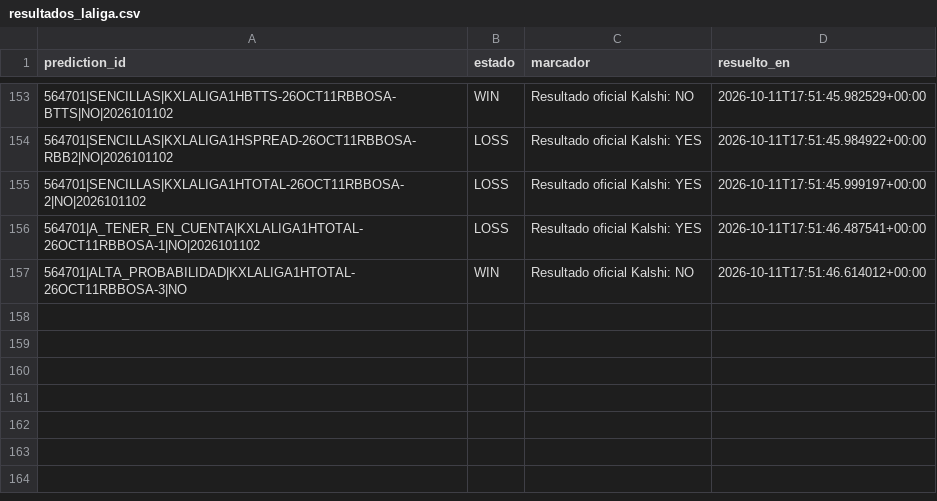
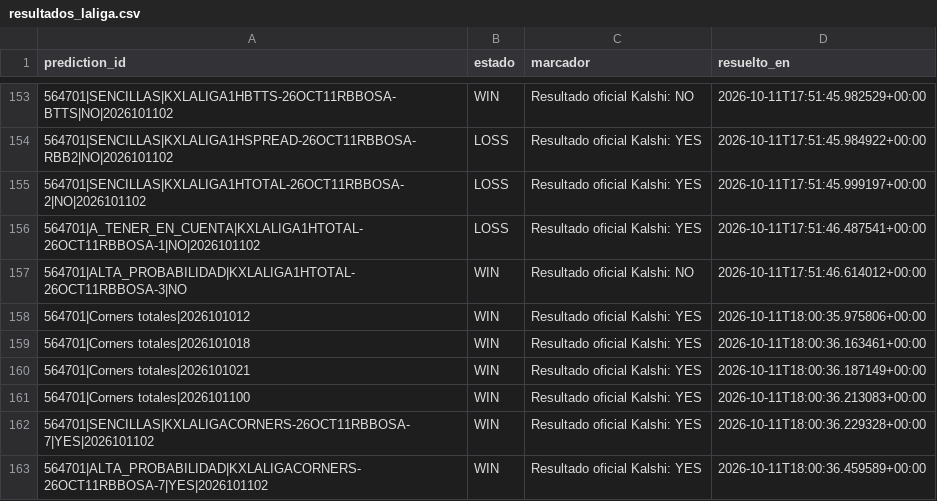
Before and after one commit to fall2606/predicciones, a CSV file: resultados_laliga.csv, drawn as a sheet; only a part is shown, gaps mark what is left out.

Commit message:
Actualizar predicciones y liquidaciones oficiales

```diff
--- a/resultados_laliga.csv
+++ b/resultados_laliga.csv
@@ -157 +157,7 @@ prediction_id,estado,marcador,resuelto_en
 564701|ALTA_PROBABILIDAD|KXLALIGA1HTOTAL-26OCT11RBBOSA-3|NO,WIN,Resultado oficial Kalshi: NO,2026-10-11T17:51:46.614012+00:00
+564701|Corners totales|2026101012,WIN,Resultado oficial Kalshi: YES,2026-10-11T18:00:35.975806+00:00
+564701|Corners totales|2026101018,WIN,Resultado oficial Kalshi: YES,2026-10-11T18:00:36.163461+00:00
+564701|Corners totales|2026101021,WIN,Resultado oficial Kalshi: YES,2026-10-11T18:00:36.187149+00:00
+564701|Corners totales|2026101100,WIN,Resultado oficial Kalshi: YES,2026-10-11T18:00:36.213083+00:00
+564701|SENCILLAS|KXLALIGACORNERS-26OCT11RBBOSA-7|YES|2026101102,WIN,Resultado oficial Kalshi: YES,2026-10-11T18:00:36.229328+00:00
+564701|ALTA_PROBABILIDAD|KXLALIGACORNERS-26OCT11RBBOSA-7|YES|2026101102,WIN,Resultado oficial Kalshi: YES,2026-10-11T18:00:36.459589+00:00
```
Also changed, not shown: mlb_candidatos_descartados.csv, mlb_probabilidades_actuales.csv, 2 other files.
